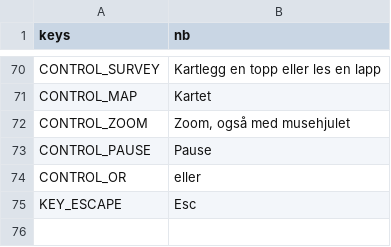
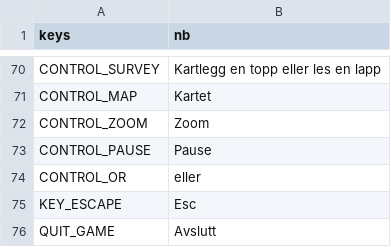
Before and after one commit to stommeras/varde, a CSV file: locale/strings.csv, drawn as a sheet; only a part is shown, gaps mark what is left out.

```diff
--- a/locale/strings.csv
+++ b/locale/strings.csv
@@ -77,3 +77,3 @@ CONTROL_SURVEY,Kartlegg en topp eller les en lapp
 CONTROL_MAP,Kartet
-CONTROL_ZOOM,"Zoom, også med musehjulet"
+CONTROL_ZOOM,Zoom
 CONTROL_PAUSE,Pause
@@ -81 +81,2 @@ CONTROL_OR,eller
 KEY_ESCAPE,Esc
+QUIT_GAME,Avslutt
```
Also changed, not shown: 5 other files.
